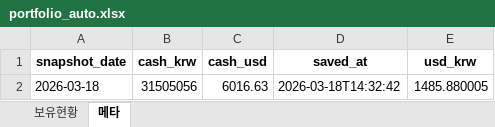
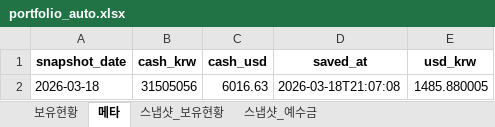
Before and after one commit to ssungjun83/invest_diary, an Excel workbook: portfolio_auto.xlsx, sheet 메타, drawn as a sheet; values as stored, in another font and other column widths than the file's, no borders; the diff names each change by its address in the sheet, - before the commit and + after, or states it on an @@ line.

```diff
--- a/portfolio_auto.xlsx (sheet 메타)
+++ b/portfolio_auto.xlsx (sheet 메타)
+sheet tab: 스냅샷_보유현황
+sheet tab: 스냅샷_예수금
-D2 (saved_at): 2026-03-18T14:32:42
+D2 (saved_at): 2026-03-18T21:07:08
```
Also changed, not shown: sheet 보유현황.
